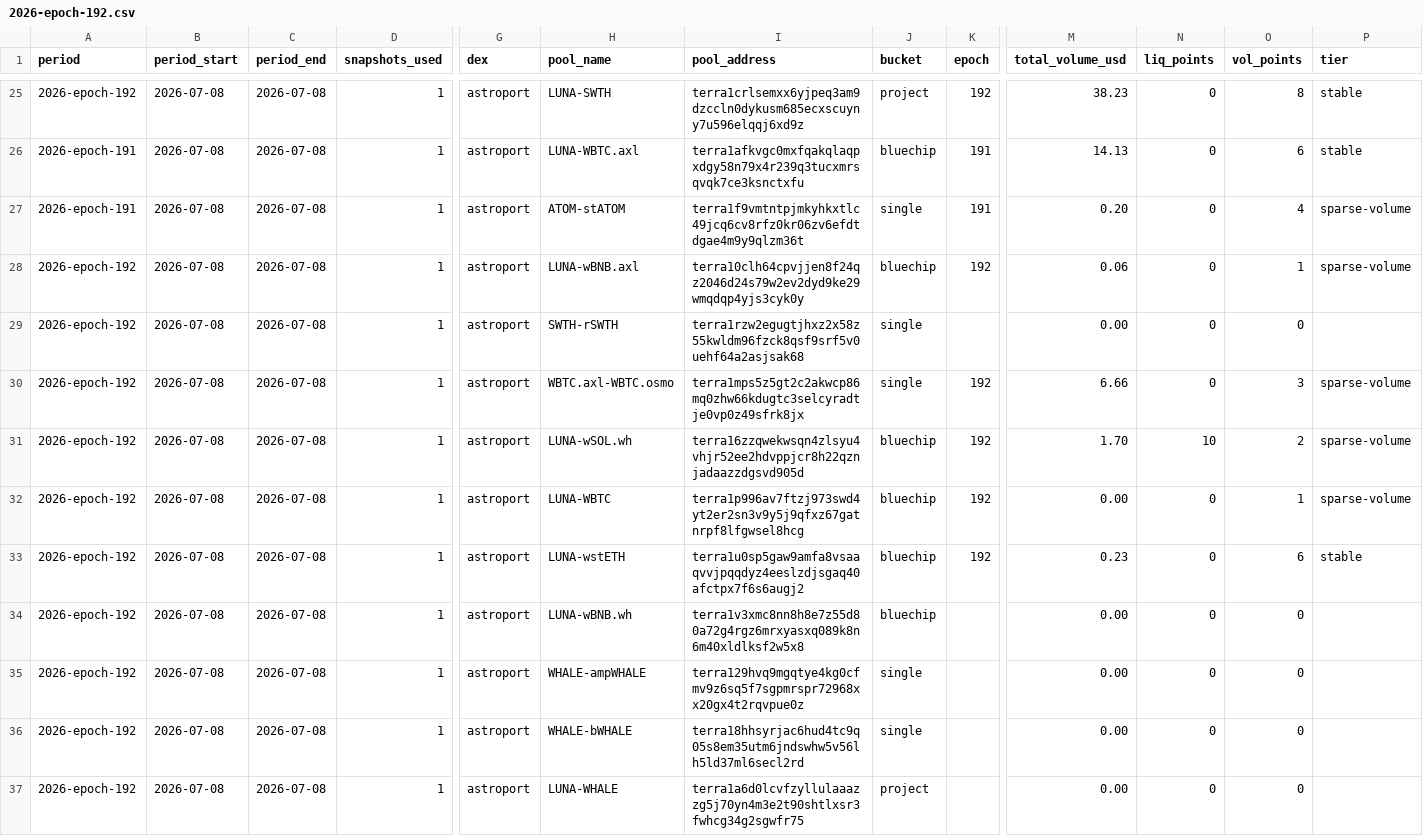
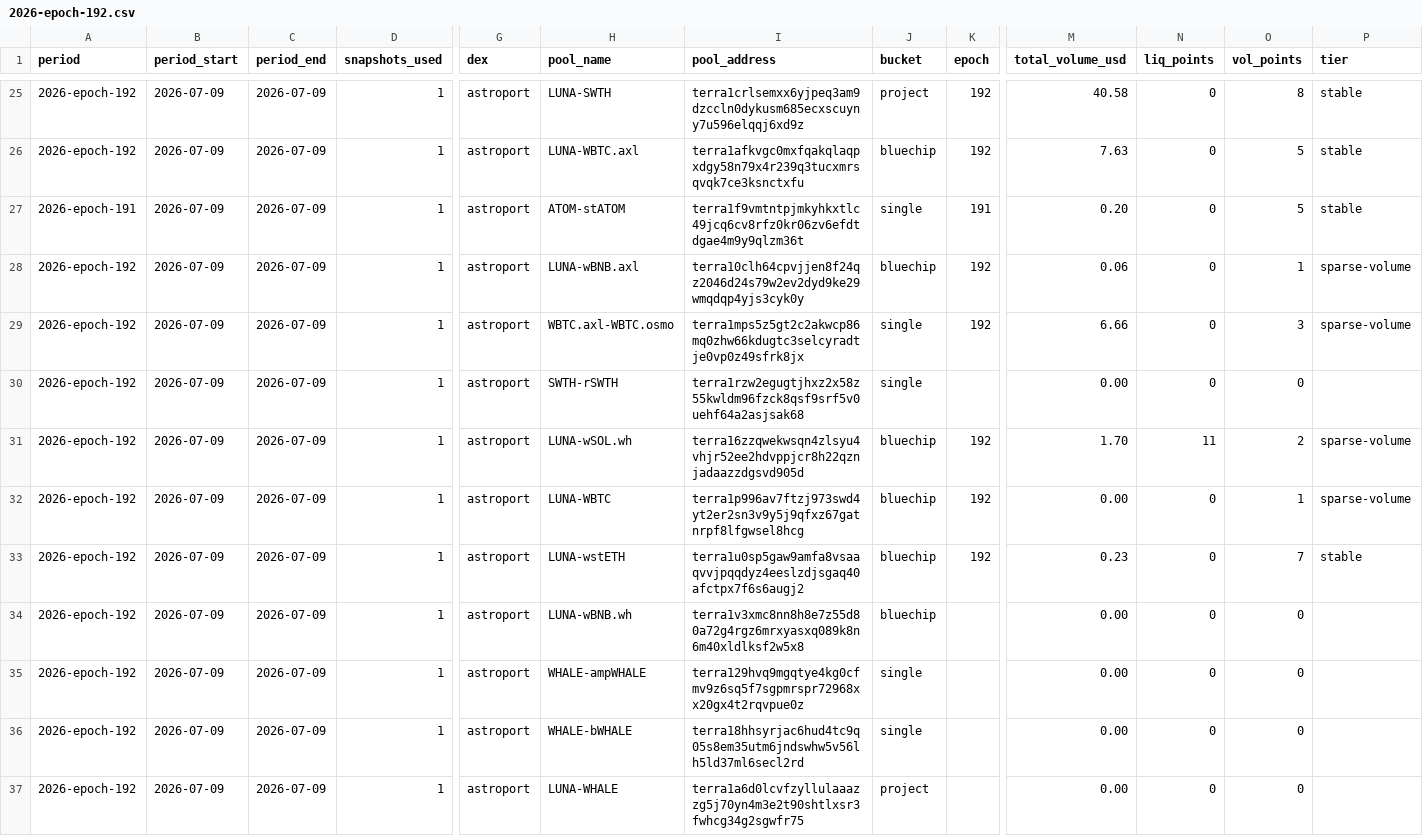
Before and after one commit to defipatriot/astroport-pool-data_2026, a CSV file: data/weekly-avg/2026-epoch-192.csv, drawn as a sheet; only a part is shown, gaps mark what is left out; the diff covers the shown part only; the diff names each change by its address in the sheet, - before the commit and + after, or states it on an @@ line.

Commit message:
📊 Astroport weekly accumulating — epoch 192

```diff
--- a/data/weekly-avg/2026-epoch-192.csv
+++ b/data/weekly-avg/2026-epoch-192.csv
-B25:B37 (period_start): 2026-07-08
+B25:B37 (period_start): 2026-07-09
-C25:C37 (period_end): 2026-07-08
+C25:C37 (period_end): 2026-07-09
-M25 (total_volume_usd): 38.23
+M25 (total_volume_usd): 40.58
-A26 (period): 2026-epoch-191
+A26 (period): 2026-epoch-192
-K26 (epoch): 191
+K26 (epoch): 192
-M26 (total_volume_usd): 14.13
+M26 (total_volume_usd): 7.63
-O26 (vol_points): 6
+O26 (vol_points): 5
-O27 (vol_points): 4
+O27 (vol_points): 5
-P27 (tier): sparse-volume
+P27 (tier): stable
-H29 (pool_name): SWTH-rSWTH
+H29 (pool_name): WBTC.axl-WBTC.osmo
-I29 (pool_address): terra1rzw2egugtjhxz2x58z55kwldm96fzck8qsf9srf5v0uehf64a2asjsak68
+I29 (pool_address): terra1mps5z5gt2c2akwcp86mq0zhw66kdugtc3selcyradtje0vp0z49sfrk8jx
-K29 (epoch): (empty)
+K29 (epoch): 192
-M29 (total_volume_usd): 0.00
+M29 (total_volume_usd): 6.66
-O29 (vol_points): 0
+O29 (vol_points): 3
-P29 (tier): (empty)
+P29 (tier): sparse-volume
-H30 (pool_name): WBTC.axl-WBTC.osmo
+H30 (pool_name): SWTH-rSWTH
-I30 (pool_address): terra1mps5z5gt2c2akwcp86mq0zhw66kdugtc3selcyradtje0vp0z49sfrk8jx
+I30 (pool_address): terra1rzw2egugtjhxz2x58z55kwldm96fzck8qsf9srf5v0uehf64a2asjsak68
-K30 (epoch): 192
+K30 (epoch): (empty)
-M30 (total_volume_usd): 6.66
+M30 (total_volume_usd): 0.00
-O30 (vol_points): 3
+O30 (vol_points): 0
-P30 (tier): sparse-volume
+P30 (tier): (empty)
-N31 (liq_points): 10
+N31 (liq_points): 11
-O33 (vol_points): 6
+O33 (vol_points): 7
```
Also changed, not shown: 135 edited cells elsewhere in this file.
